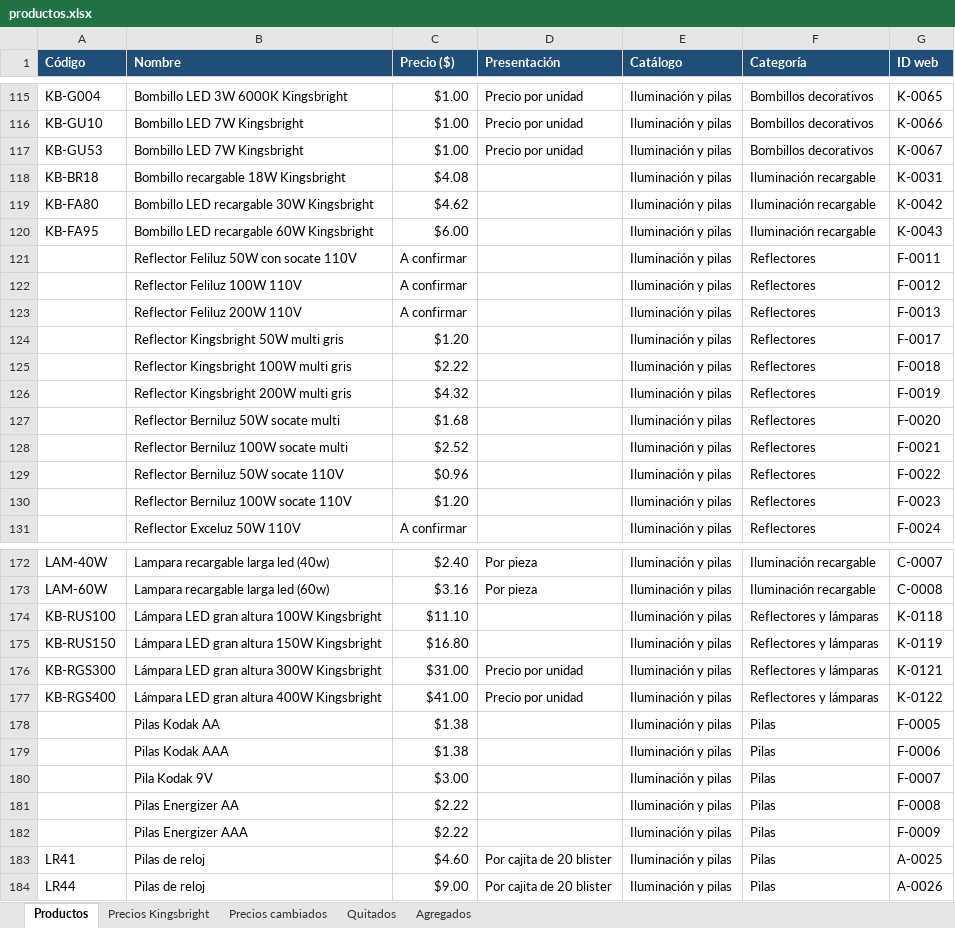
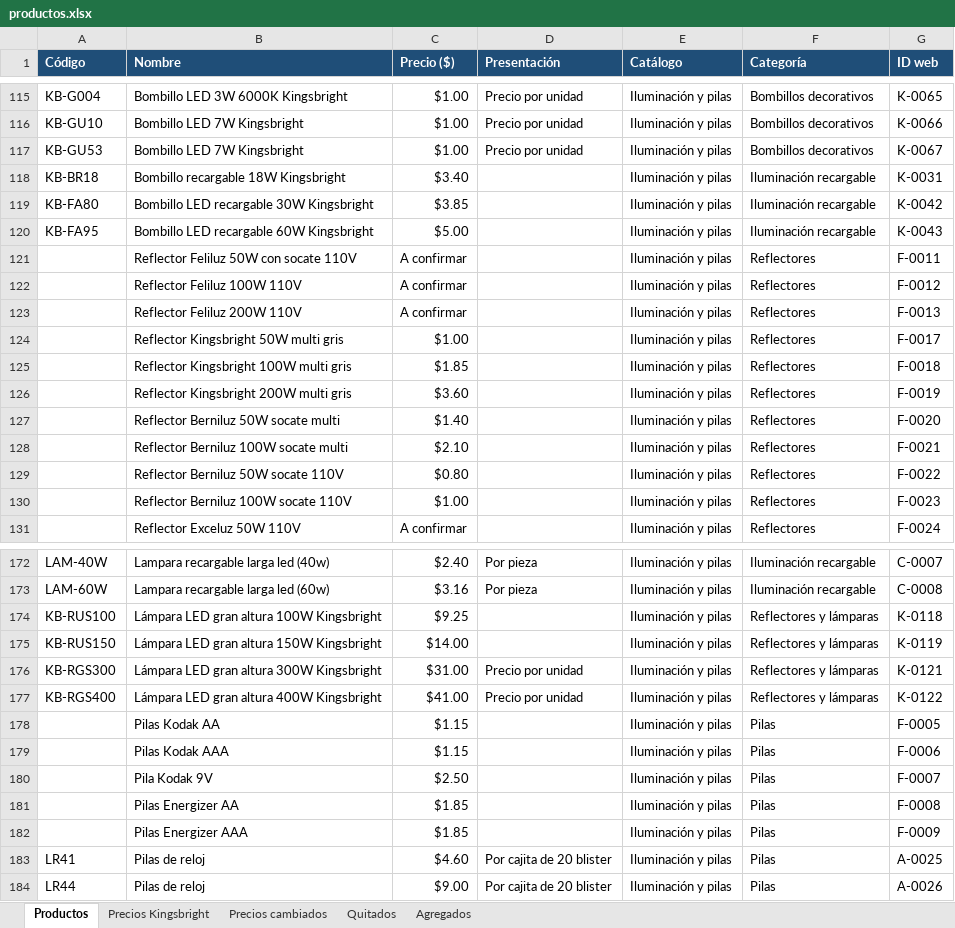
Before and after one commit to kirpulrbx-max/limpieza-del-sur, an Excel workbook: productos.xlsx, sheet Productos, drawn as a sheet; only a part is shown, gaps mark what is left out; values as stored, in another font and other column widths than the file's, no borders; the diff covers the shown part only; the diff names each change by its address in the sheet, - before the commit and + after, or states it on an @@ line.

```diff
--- a/productos.xlsx (sheet Productos)
+++ b/productos.xlsx (sheet Productos)
-C118 (Precio ($)): $4.08
+C118 (Precio ($)): $3.40
-C119 (Precio ($)): $4.62
+C119 (Precio ($)): $3.85
-C120 (Precio ($)): $6.00
+C120 (Precio ($)): $5.00
-C124 (Precio ($)): $1.20
+C124 (Precio ($)): $1.00
-C125 (Precio ($)): $2.22
+C125 (Precio ($)): $1.85
-C126 (Precio ($)): $4.32
+C126 (Precio ($)): $3.60
-C127 (Precio ($)): $1.68
+C127 (Precio ($)): $1.40
-C128 (Precio ($)): $2.52
+C128 (Precio ($)): $2.10
-C129 (Precio ($)): $0.96
+C129 (Precio ($)): $0.80
-C130 (Precio ($)): $1.20
+C130 (Precio ($)): $1.00
-C174 (Precio ($)): $11.10
+C174 (Precio ($)): $9.25
-C175 (Precio ($)): $16.80
+C175 (Precio ($)): $14.00
-C178:C179 (Precio ($)): $1.38
+C178:C179 (Precio ($)): $1.15
-C180 (Precio ($)): $3.00
+C180 (Precio ($)): $2.50
-C181:C182 (Precio ($)): $2.22
+C181:C182 (Precio ($)): $1.85
```
Also changed, not shown: 45 edited cells elsewhere in this sheet, 3 other files.
